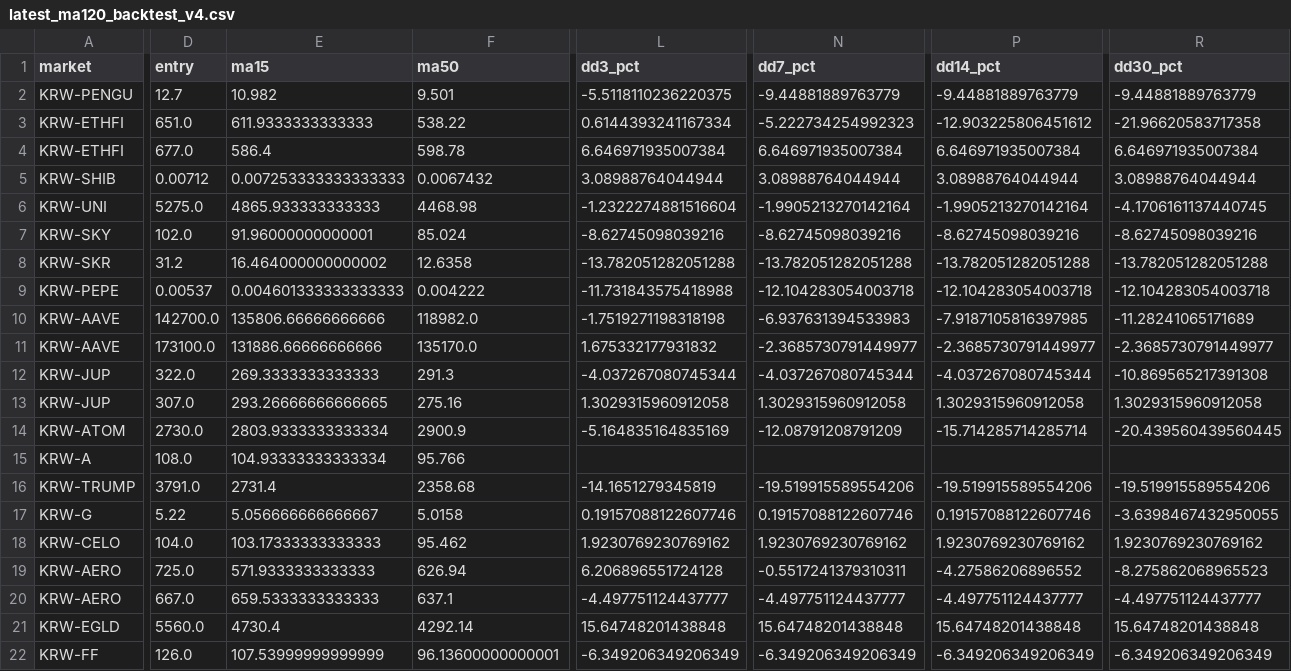
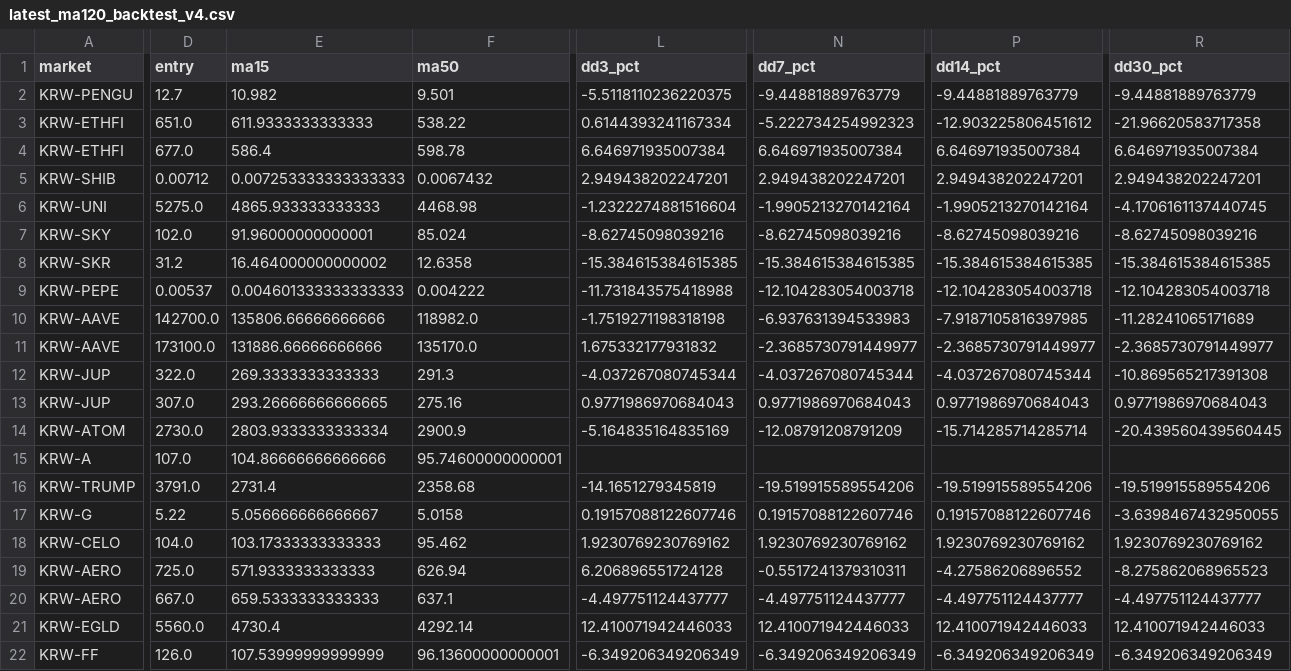
Before and after one commit to lcwkingka-collab/upbit-scanner, a CSV file: data/latest_ma120_backtest_v4.csv, drawn as a sheet; only a part is shown, gaps mark what is left out; the diff covers the shown part only; the diff names each change by its address in the sheet, - before the commit and + after, or states it on an @@ line.

```diff
--- a/data/latest_ma120_backtest_v4.csv
+++ b/data/latest_ma120_backtest_v4.csv
-L5 (dd3_pct): 3.08988764044944
+L5 (dd3_pct): 2.949438202247201
-N5 (dd7_pct): 3.08988764044944
+N5 (dd7_pct): 2.949438202247201
-P5 (dd14_pct): 3.08988764044944
+P5 (dd14_pct): 2.949438202247201
-R5 (dd30_pct): 3.08988764044944
+R5 (dd30_pct): 2.949438202247201
-L8 (dd3_pct): -13.782051282051288
+L8 (dd3_pct): -15.384615384615385
-N8 (dd7_pct): -13.782051282051288
+N8 (dd7_pct): -15.384615384615385
-P8 (dd14_pct): -13.782051282051288
+P8 (dd14_pct): -15.384615384615385
-R8 (dd30_pct): -13.782051282051288
+R8 (dd30_pct): -15.384615384615385
-L13 (dd3_pct): 1.3029315960912058
+L13 (dd3_pct): 0.9771986970684043
-N13 (dd7_pct): 1.3029315960912058
+N13 (dd7_pct): 0.9771986970684043
-P13 (dd14_pct): 1.3029315960912058
+P13 (dd14_pct): 0.9771986970684043
-R13 (dd30_pct): 1.3029315960912058
+R13 (dd30_pct): 0.9771986970684043
-D15 (entry): 108.0
+D15 (entry): 107.0
-E15 (ma15): 104.93333333333334
+E15 (ma15): 104.86666666666666
-F15 (ma50): 95.766
+F15 (ma50): 95.74600000000001
-L21 (dd3_pct): 15.64748201438848
+L21 (dd3_pct): 12.410071942446033
-N21 (dd7_pct): 15.64748201438848
+N21 (dd7_pct): 12.410071942446033
-P21 (dd14_pct): 15.64748201438848
+P21 (dd14_pct): 12.410071942446033
-R21 (dd30_pct): 15.64748201438848
+R21 (dd30_pct): 12.410071942446033
```
Also changed, not shown: 66 edited cells elsewhere in this file, 14 other files.
